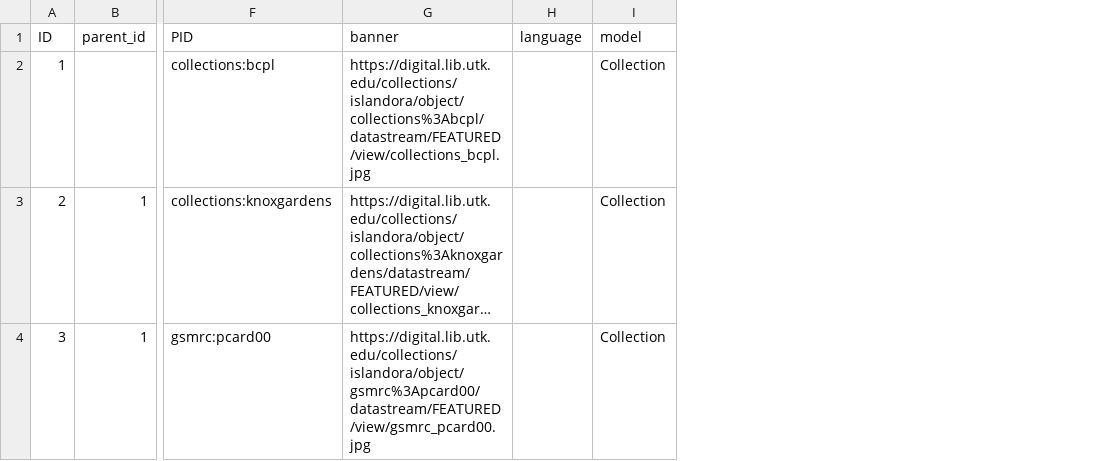
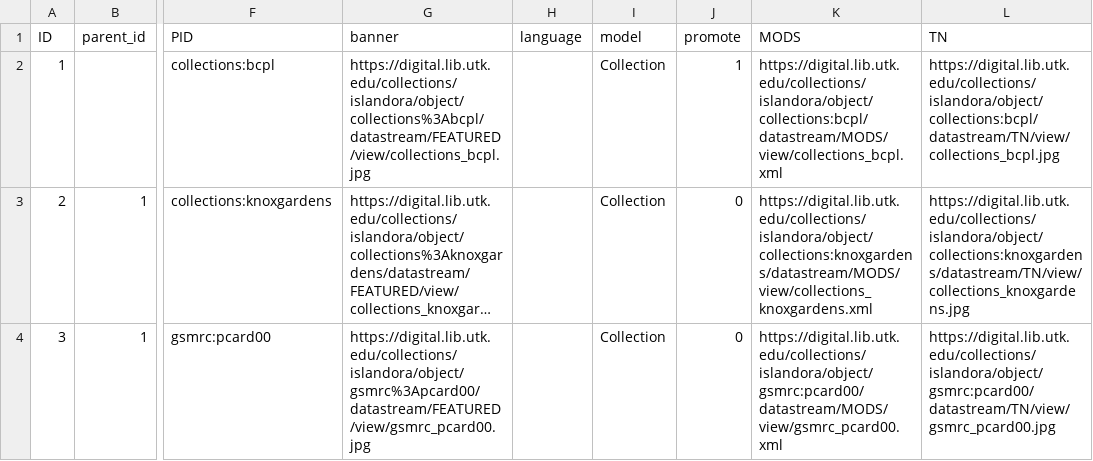
Before and after one commit to DonRichards/migrate_islandora_csv, a CSV file: data/collections.csv, drawn as a sheet; only a part is shown, gaps mark what is left out; long unchanged cells end in …; the diff names each change by its address in the sheet, - before the commit and + after, or states it on an @@ line.

```diff
--- a/data/collections.csv
+++ b/data/collections.csv
+column J (promote), rows 2-4: 1 | 0 | 0
+column K (MODS), rows 2-4: https://digital.lib.utk.edu/collections/islandora/object/collections:bcpl/datastream/MODS/view/collections_bcpl.xml | https://digital.lib.utk.edu/collections/islandora/object/collections:knoxgardens/datastream/MODS/view/collections_knoxgardens.xml | https://digital.lib.utk.edu/collections/islandora/object/gsmrc:pcard00/datastream/MODS/view/gsmrc_pcard00.xml
+column L (TN), rows 2-4: https://digital.lib.utk.edu/collections/islandora/object/collections:bcpl/datastream/TN/view/collections_bcpl.jpg | https://digital.lib.utk.edu/collections/islandora/object/collections:knoxgardens/datastream/TN/view/collections_knoxgardens.jpg | https://digital.lib.utk.edu/collections/islandora/object/gsmrc:pcard00/datastream/TN/view/gsmrc_pcard00.jpg
```
Also changed, not shown: 10 other files.
